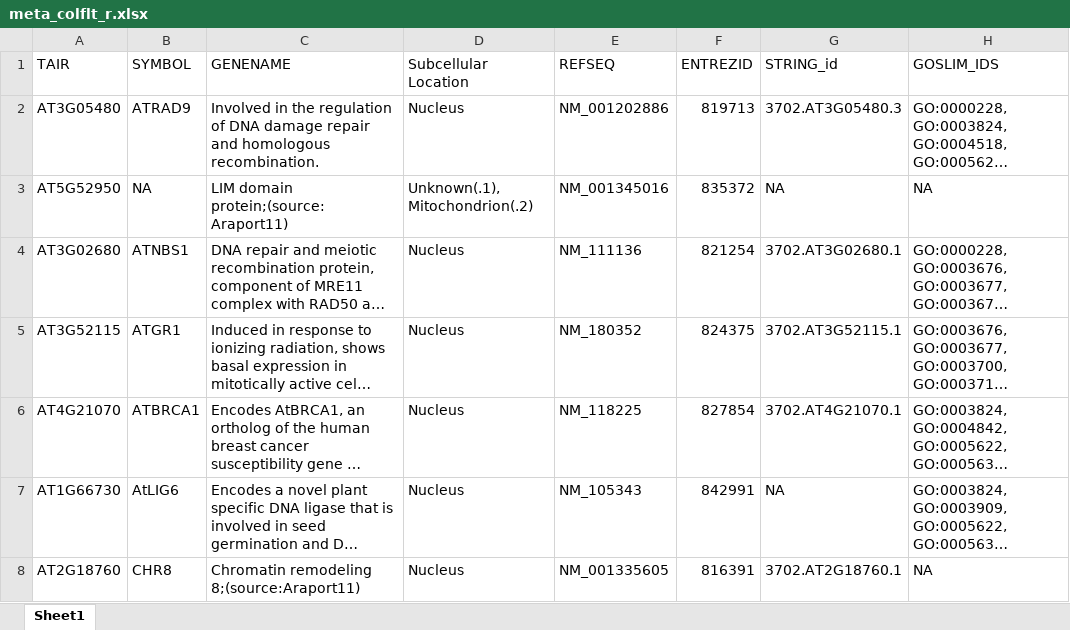
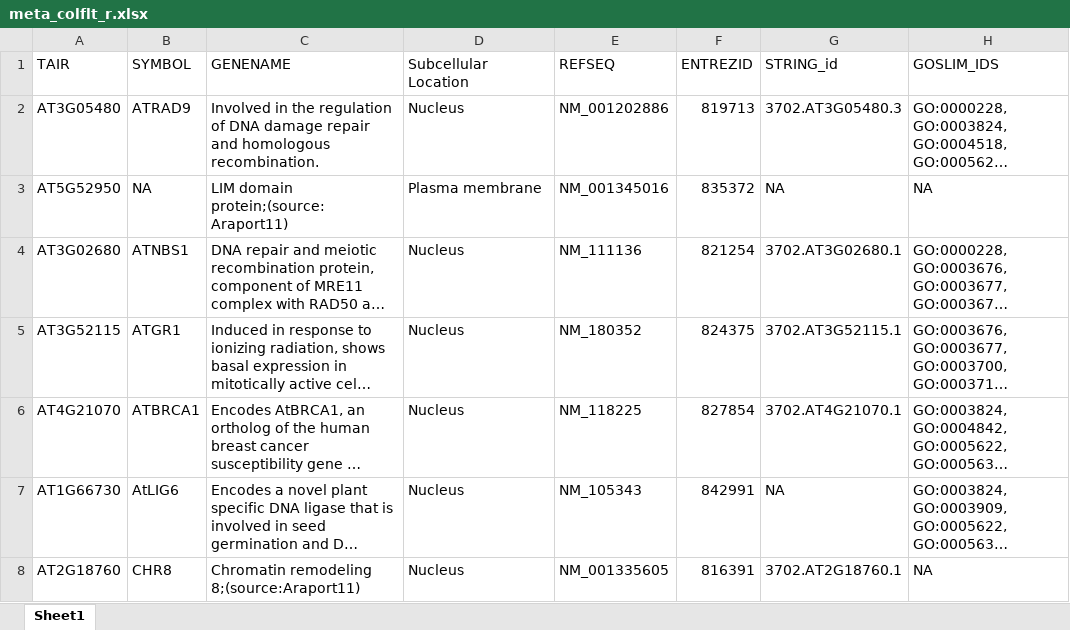
Before and after one commit to alexdseo/NASA-GeneLab, an Excel workbook: logfc_Analysis/logfc_col_HC/meta_colflt_r.xlsx, sheet Sheet1, drawn as a sheet; only a part is shown; long unchanged cells end in …; values as stored, in another font and other column widths than the file's, no borders; the diff names each change by its address in the sheet, - before the commit and + after, or states it on an @@ line.

```diff
--- a/logfc_Analysis/logfc_col_HC/meta_colflt_r.xlsx (sheet Sheet1)
+++ b/logfc_Analysis/logfc_col_HC/meta_colflt_r.xlsx (sheet Sheet1)
-D3 (Subcellular Location): Unknown(.1), Mitochondrion(.2)
+D3 (Subcellular Location): Plasma membrane
```
Also changed, not shown: logfc_Analysis/logfc_218_HC/meta_218flt_r.xlsx, logfc_Analysis/logfc_218_HC/meta_218gc_r.xlsx, 2 other files.
